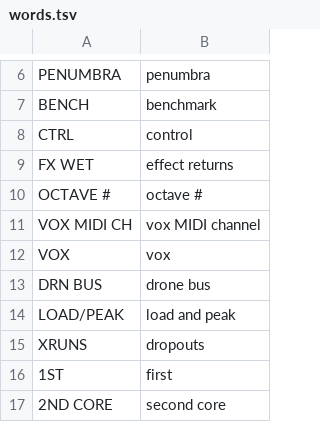
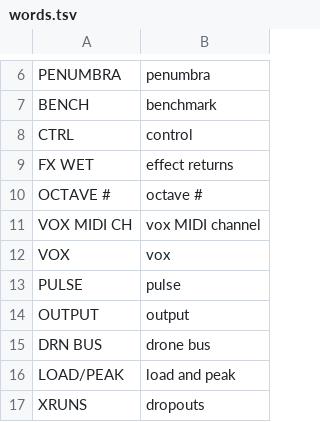
Before and after one commit to MadMooneyham/Penumbra, a TSV file: firmware/words.tsv, drawn as a sheet; only a part is shown, gaps mark what is left out; the shorter side is filled out with more unchanged rows; the diff names each change by its address in the sheet, - before the commit and + after, or states it on an @@ line.

Commit message:
PULSE: a deep kick tuned to the key and a soft tick
A sine that falls from about 1.5 octaves over its note (A1) in ~30 ms, with a soft click and a little drive; hits on a sounding kick carry on from its level and phase. The tick is a short high noise burst. Black keys 6 and 7, and a placeholder pattern while the clock runs (kick on 1 and 3, tick on the off-beats) until the generator plays it. On core 2; BENCH shows it, with MIX and MASTER as one OUTPUT row; the corona flares on each kick. On the FM-1: PULSE 3.8%, load test 63% peak.

```diff
--- a/firmware/words.tsv
+++ b/firmware/words.tsv
+row 13: PULSE | pulse
+row 14: OUTPUT | output
```
Also changed, not shown: 14 other files.
